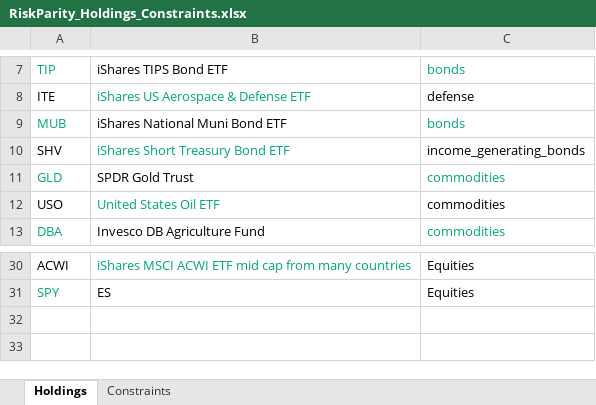
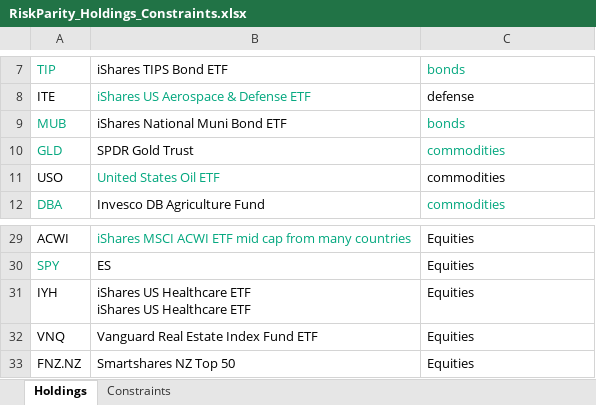
Before and after one commit to webclinic017/RiskParity, an Excel workbook: RiskParity_Holdings_Constraints.xlsx, sheet Holdings, drawn as a sheet; only a part is shown, gaps mark what is left out; values as stored, in another font and other column widths than the file's, no borders; removed rows and columns are numbered as before the commit, all else as after; ↵ is a line break in a cell; the diff names each change by its address in the sheet, - before the commit and + after, or states it on an @@ line.

Commit message:
cleanup

```diff
--- a/RiskParity_Holdings_Constraints.xlsx (sheet Holdings)
+++ b/RiskParity_Holdings_Constraints.xlsx (sheet Holdings)
-row 10: SHV | iShares Short Treasury Bond ETF | income_generating_bonds
+row 31: IYH | iShares US Healthcare ETF ↵ iShares US Healthcare ETF | Equities
+row 32: VNQ | Vanguard Real Estate Index Fund ETF | Equities
+row 33: FNZ.NZ | Smartshares NZ Top 50 | Equities
```
